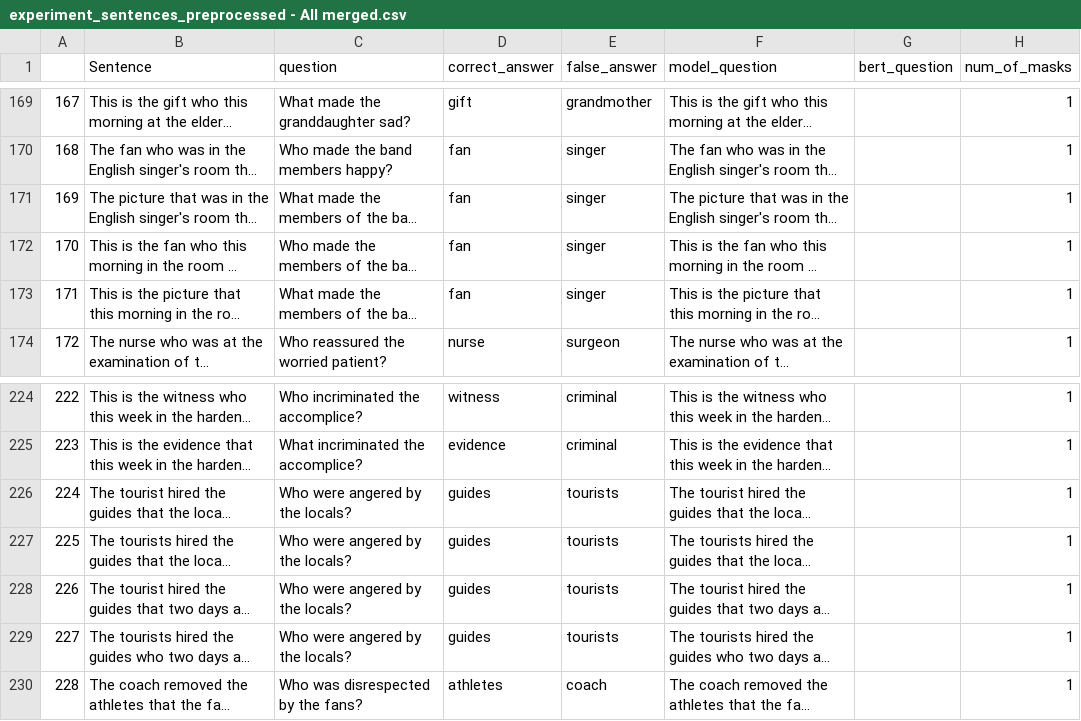
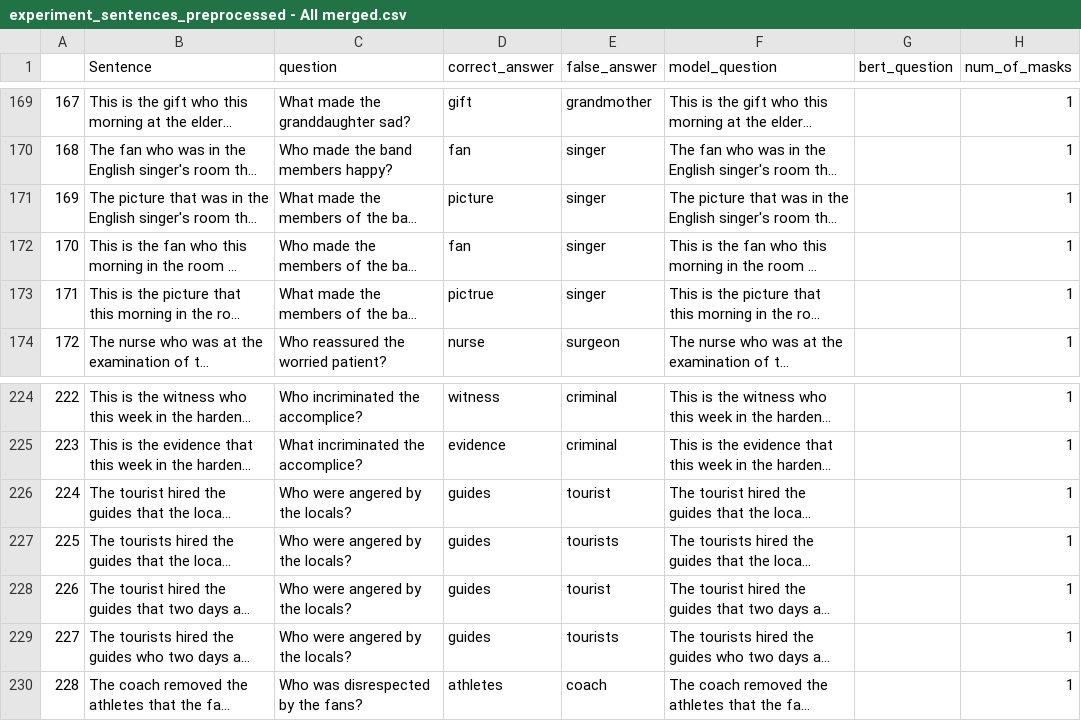
Before and after one commit to NoamAvid1/NLP_Project, a CSV file: preprocessed_data/experiment_sentences_preprocessed - All merged.csv, drawn as a sheet; only a part is shown, gaps mark what is left out; long unchanged cells end in …; the diff names each change by its address in the sheet, - before the commit and + after, or states it on an @@ line.

Commit message:
Added accuracy results + fix for preprocessed data

```diff
--- a/preprocessed_data/experiment_sentences_preprocessed - All merged.csv
+++ b/preprocessed_data/experiment_sentences_preprocessed - All merged.csv
-D171 (correct_answer): fan
+D171 (correct_answer): picture
-D173 (correct_answer): fan
+D173 (correct_answer): pictrue
-E226 (false_answer): tourists
+E226 (false_answer): tourist
-E228 (false_answer): tourists
+E228 (false_answer): tourist
```
Also changed, not shown: 5 other files.
